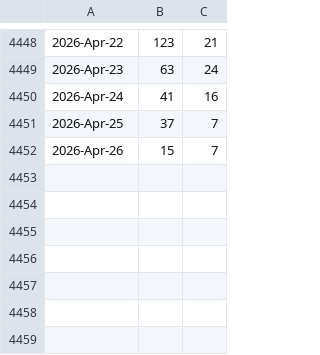
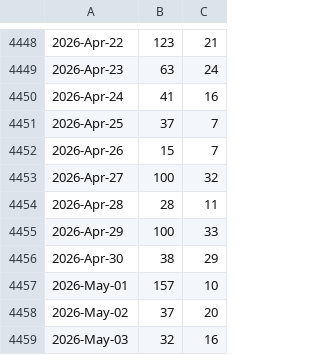
Before and after one commit to jwpeterson/libmesh, a CSV file: doc/statistics/github_traffic_plotviews.csv, drawn as a sheet; only a part is shown, gaps mark what is left out.

```diff
--- a/doc/statistics/github_traffic_plotviews.csv
+++ b/doc/statistics/github_traffic_plotviews.csv
@@ -4452 +4452,8 @@
 2026-Apr-26,15,7
+2026-Apr-27,100,32
+2026-Apr-28,28,11
+2026-Apr-29,100,33
+2026-Apr-30,38,29
+2026-May-01,157,10
+2026-May-02,37,20
+2026-May-03,32,16
```
Also changed, not shown: doc/statistics/github_traffic_plotclones.csv.
